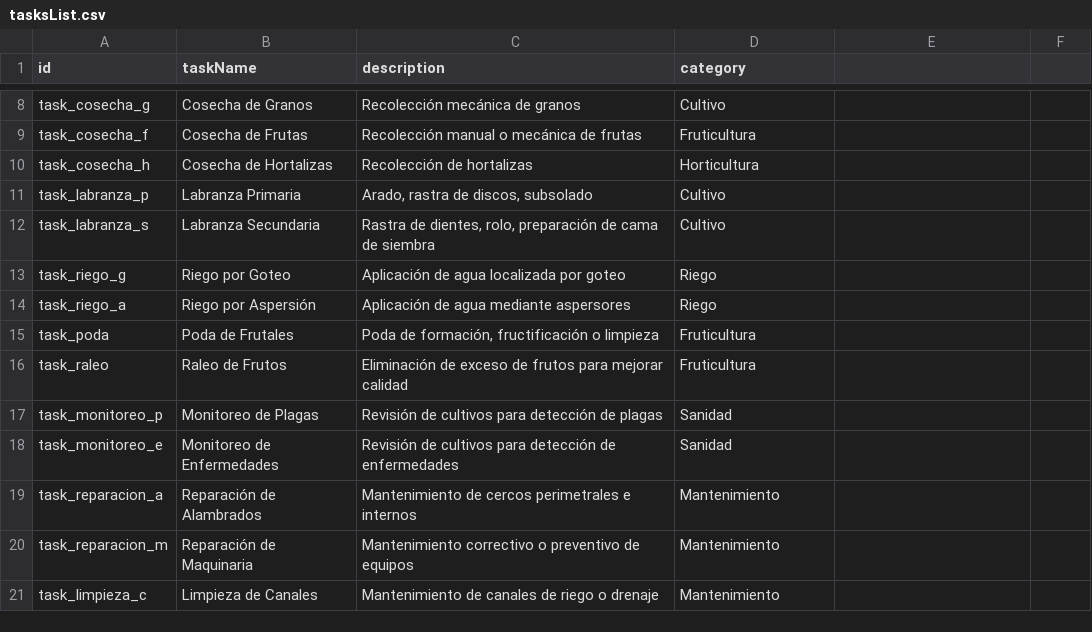
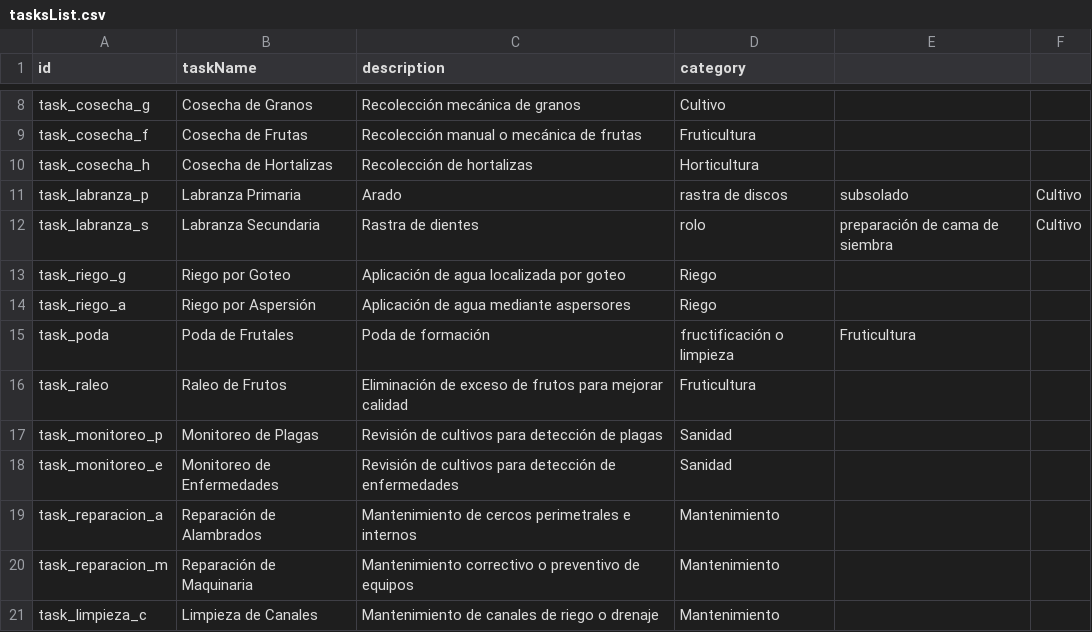
Before and after one commit to lawlete/farmerchat-modular-local, a CSV file: Import/tasksList.csv, drawn as a sheet; only a part is shown, gaps mark what is left out.

```diff
--- a/Import/tasksList.csv
+++ b/Import/tasksList.csv
@@ -10,7 +10,7 @@ task_cosecha_f,Cosecha de Frutas,Recolección manual o mecánica de frutas,Fruti
 task_cosecha_h,Cosecha de Hortalizas,Recolección de hortalizas,Horticultura
-task_labranza_p,Labranza Primaria,"Arado, rastra de discos, subsolado",Cultivo
-task_labranza_s,Labranza Secundaria,"Rastra de dientes, rolo, preparación de cama de siembra",Cultivo
+task_labranza_p,Labranza Primaria,Arado, rastra de discos, subsolado,Cultivo
+task_labranza_s,Labranza Secundaria,Rastra de dientes, rolo, preparación de cama de siembra,Cultivo
 task_riego_g,Riego por Goteo,Aplicación de agua localizada por goteo,Riego
 task_riego_a,Riego por Aspersión,Aplicación de agua mediante aspersores,Riego
-task_poda,Poda de Frutales,"Poda de formación, fructificación o limpieza",Fruticultura
+task_poda,Poda de Frutales,Poda de formación, fructificación o limpieza,Fruticultura
 task_raleo,Raleo de Frutos,Eliminación de exceso de frutos para mejorar calidad,Fruticultura
```
Also changed, not shown: Import/machineries.csv, Import/personnel.csv, 17 other files.
